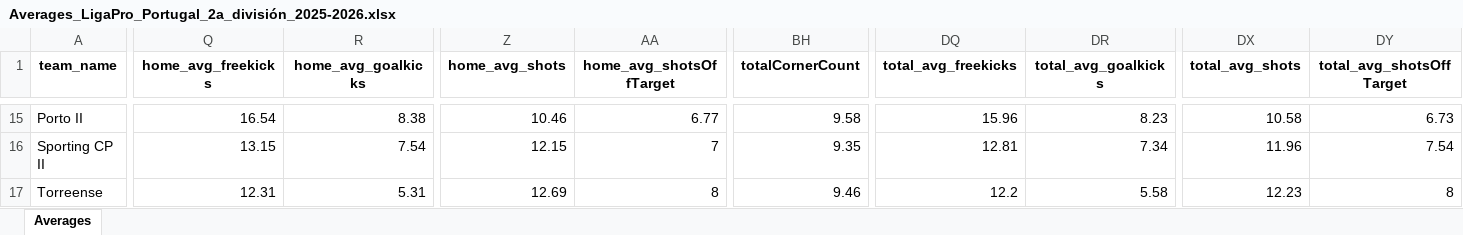
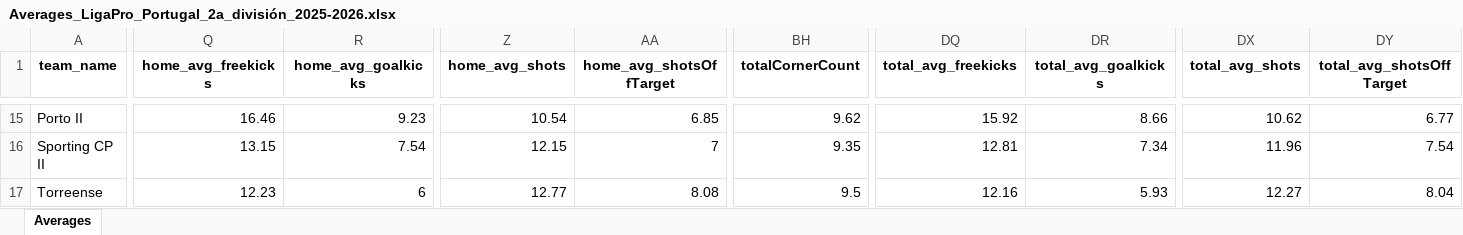
Before and after one commit to aimidas1/aimidas1, an Excel workbook: data/teams/leagues/Averages_LigaPro_Portugal_2a_división_2025-2026.xlsx, sheet Averages, drawn as a sheet; only a part is shown, gaps mark what is left out; values as stored, in another font and other column widths than the file's, no borders; table styles not drawn; the diff covers the shown part only; the diff names each change by its address in the sheet, - before the commit and + after, or states it on an @@ line.

Commit message:
Update team averages

```diff
--- a/data/teams/leagues/Averages_LigaPro_Portugal_2a_división_2025-2026.xlsx (sheet Averages)
+++ b/data/teams/leagues/Averages_LigaPro_Portugal_2a_división_2025-2026.xlsx (sheet Averages)
-Q15 (home_avg_freekicks): 16.54
+Q15 (home_avg_freekicks): 16.46
-R15 (home_avg_goalkicks): 8.38
+R15 (home_avg_goalkicks): 9.23
-Z15 (home_avg_shots): 10.46
+Z15 (home_avg_shots): 10.54
-AA15 (home_avg_shotsOffTarget): 6.77
+AA15 (home_avg_shotsOffTarget): 6.85
-BH15 (totalCornerCount): 9.58
+BH15 (totalCornerCount): 9.62
-DQ15 (total_avg_freekicks): 15.96
+DQ15 (total_avg_freekicks): 15.92
-DR15 (total_avg_goalkicks): 8.23
+DR15 (total_avg_goalkicks): 8.66
-DX15 (total_avg_shots): 10.58
+DX15 (total_avg_shots): 10.62
-DY15 (total_avg_shotsOffTarget): 6.73
+DY15 (total_avg_shotsOffTarget): 6.77
-Q17 (home_avg_freekicks): 12.31
+Q17 (home_avg_freekicks): 12.23
-R17 (home_avg_goalkicks): 5.31
+R17 (home_avg_goalkicks): 6
-Z17 (home_avg_shots): 12.69
+Z17 (home_avg_shots): 12.77
-AA17 (home_avg_shotsOffTarget): 8
+AA17 (home_avg_shotsOffTarget): 8.08
-BH17 (totalCornerCount): 9.46
+BH17 (totalCornerCount): 9.5
-DQ17 (total_avg_freekicks): 12.2
+DQ17 (total_avg_freekicks): 12.16
-DR17 (total_avg_goalkicks): 5.58
+DR17 (total_avg_goalkicks): 5.93
-DX17 (total_avg_shots): 12.23
+DX17 (total_avg_shots): 12.27
-DY17 (total_avg_shotsOffTarget): 8
+DY17 (total_avg_shotsOffTarget): 8.04
```
Also changed, not shown: 195 edited cells elsewhere in this sheet.
